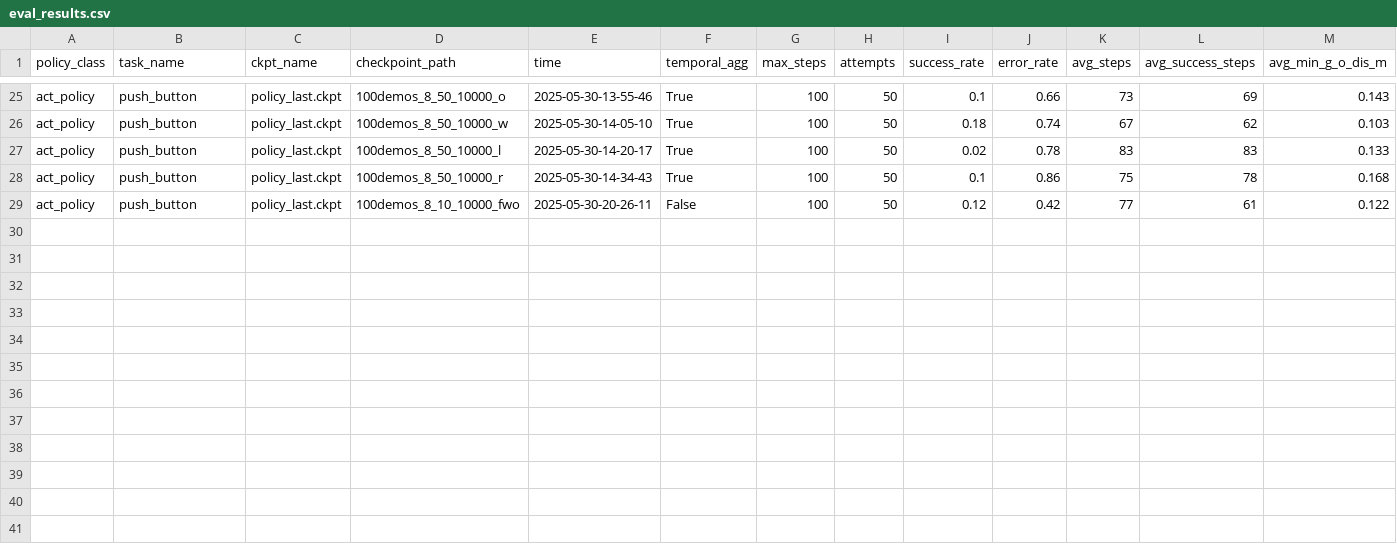
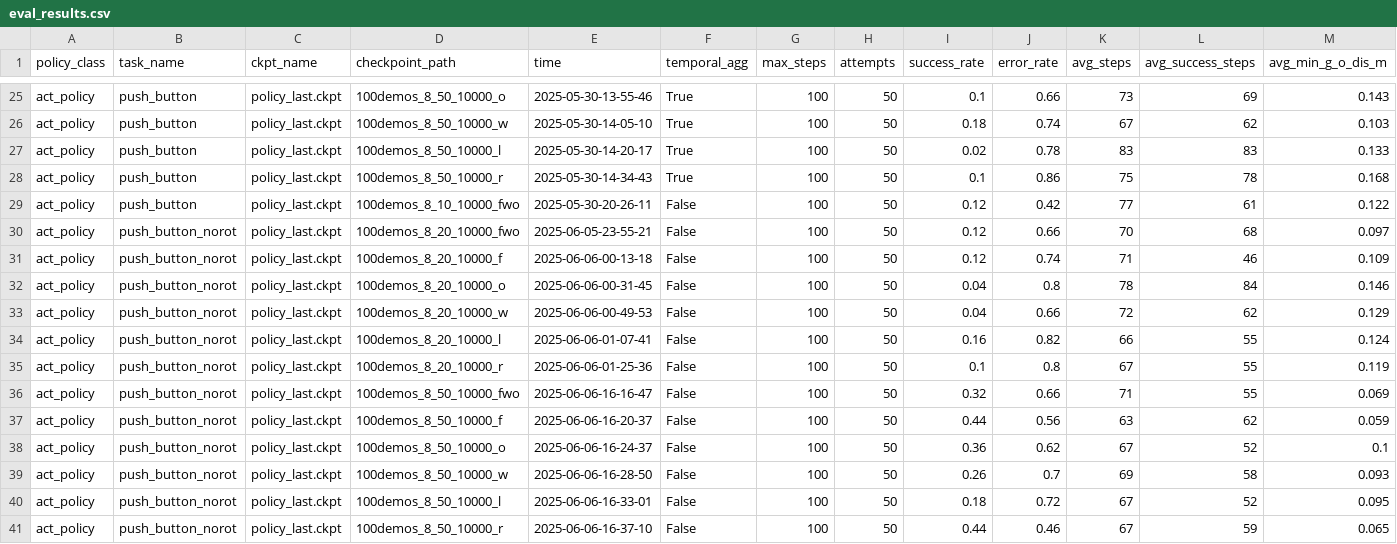
Before and after one commit to madokamoon/rlbench_imitation_learning, a CSV file: eval_results.csv, drawn as a sheet; only a part is shown, gaps mark what is left out; rows hold the shown columns only; the diff names each change by its address in the sheet, - before the commit and + after, or states it on an @@ line.

```diff
--- a/eval_results.csv
+++ b/eval_results.csv
+row 30: act_policy | push_button_norot | policy_last.ckpt | 100demos_8_20_10000_fwo | 2025-06-05-23-55-21 | False | 100 | 50 | 0.12 | 0.66 | 70 | 68 | 0.097
+row 31: act_policy | push_button_norot | policy_last.ckpt | 100demos_8_20_10000_f | 2025-06-06-00-13-18 | False | 100 | 50 | 0.12 | 0.74 | 71 | 46 | 0.109
+row 32: act_policy | push_button_norot | policy_last.ckpt | 100demos_8_20_10000_o | 2025-06-06-00-31-45 | False | 100 | 50 | 0.04 | 0.8 | 78 | 84 | 0.146
+row 33: act_policy | push_button_norot | policy_last.ckpt | 100demos_8_20_10000_w | 2025-06-06-00-49-53 | False | 100 | 50 | 0.04 | 0.66 | 72 | 62 | 0.129
+row 34: act_policy | push_button_norot | policy_last.ckpt | 100demos_8_20_10000_l | 2025-06-06-01-07-41 | False | 100 | 50 | 0.16 | 0.82 | 66 | 55 | 0.124
+row 35: act_policy | push_button_norot | policy_last.ckpt | 100demos_8_20_10000_r | 2025-06-06-01-25-36 | False | 100 | 50 | 0.1 | 0.8 | 67 | 55 | 0.119
+row 36: act_policy | push_button_norot | policy_last.ckpt | 100demos_8_50_10000_fwo | 2025-06-06-16-16-47 | False | 100 | 50 | 0.32 | 0.66 | 71 | 55 | 0.069
+row 37: act_policy | push_button_norot | policy_last.ckpt | 100demos_8_50_10000_f | 2025-06-06-16-20-37 | False | 100 | 50 | 0.44 | 0.56 | 63 | 62 | 0.059
+row 38: act_policy | push_button_norot | policy_last.ckpt | 100demos_8_50_10000_o | 2025-06-06-16-24-37 | False | 100 | 50 | 0.36 | 0.62 | 67 | 52 | 0.1
+row 39: act_policy | push_button_norot | policy_last.ckpt | 100demos_8_50_10000_w | 2025-06-06-16-28-50 | False | 100 | 50 | 0.26 | 0.7 | 69 | 58 | 0.093
+row 40: act_policy | push_button_norot | policy_last.ckpt | 100demos_8_50_10000_l | 2025-06-06-16-33-01 | False | 100 | 50 | 0.18 | 0.72 | 67 | 52 | 0.095
+row 41: act_policy | push_button_norot | policy_last.ckpt | 100demos_8_50_10000_r | 2025-06-06-16-37-10 | False | 100 | 50 | 0.44 | 0.46 | 67 | 59 | 0.065
```
Also changed, not shown: 1 other file.
